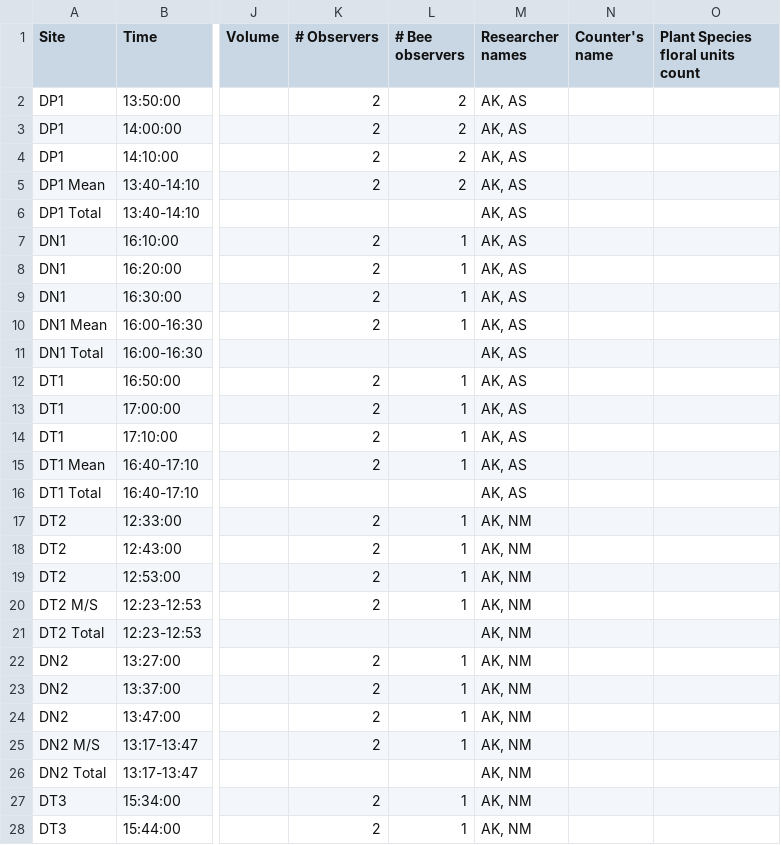
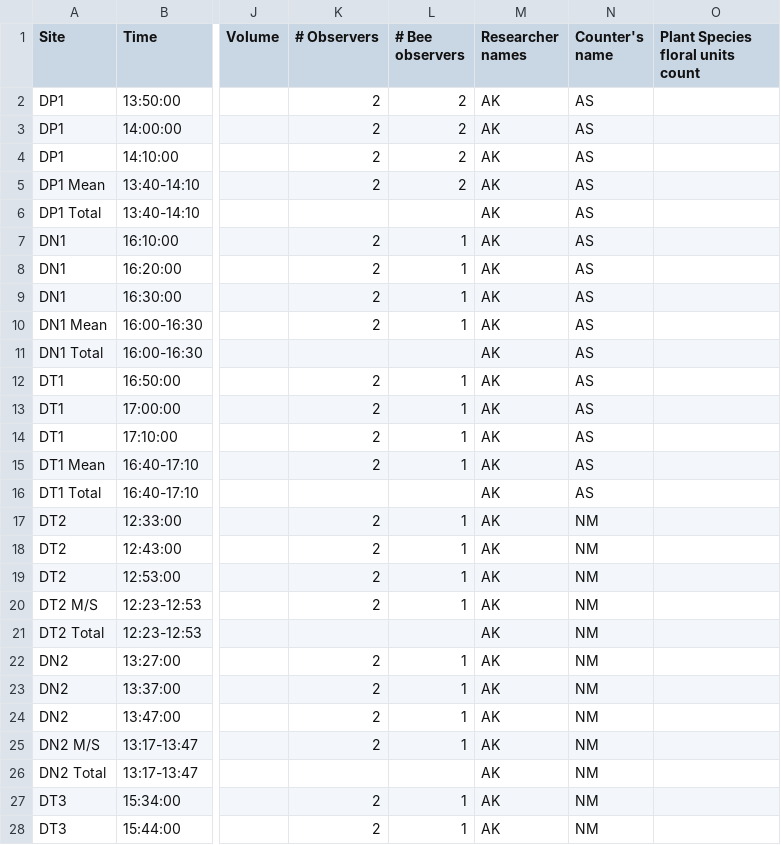
Before and after one commit to Audrey-netizen/turbpe, a CSV file: spreadsheets/abiotics.csv, drawn as a sheet; only a part is shown, gaps mark what is left out; the diff covers the shown part only; the diff names each change by its address in the sheet, - before the commit and + after, or states it on an @@ line.

Commit message:
actually this is gonna be worse than I thought, why did I originally miss the brain cells to not have commas and quotation marks in my last few cells TwT

```diff
--- a/spreadsheets/abiotics.csv
+++ b/spreadsheets/abiotics.csv
-M2:M16 (Researcher names): AK, AS
+M2:M16 (Researcher names): AK
-N2:N16 (Counter's name): (empty)
+N2:N16 (Counter's name): AS
-M17:M28 (Researcher names): AK, NM
+M17:M28 (Researcher names): AK
-N17:N28 (Counter's name): (empty)
+N17:N28 (Counter's name): NM
```
Also changed, not shown: 142 edited cells elsewhere in this file.
